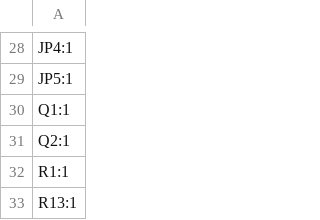
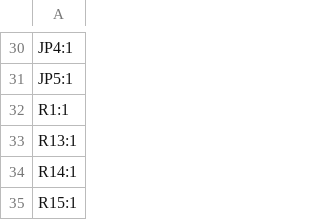
Before and after one commit to PKCubed/LibreCom, a CSV file: belt-pack-companion/companion-board/production/designators.csv, drawn as a sheet; only a part is shown, gaps mark what is left out; the shorter side is filled out with more unchanged rows; the diff covers the shown part only.

```diff
--- a/belt-pack-companion/companion-board/production/designators.csv
+++ b/belt-pack-companion/companion-board/production/designators.csv
@@ -29,4 +31,2 @@ JP4:1
 JP5:1
-Q1:1
-Q2:1
 R1:1
```
Also changed, not shown: 8 added rows and 7 removed rows elsewhere in this file, belt-pack-companion/companion-board/production/bom.csv, belt-pack-companion/companion-board/production/positions.csv, 25 other files.
